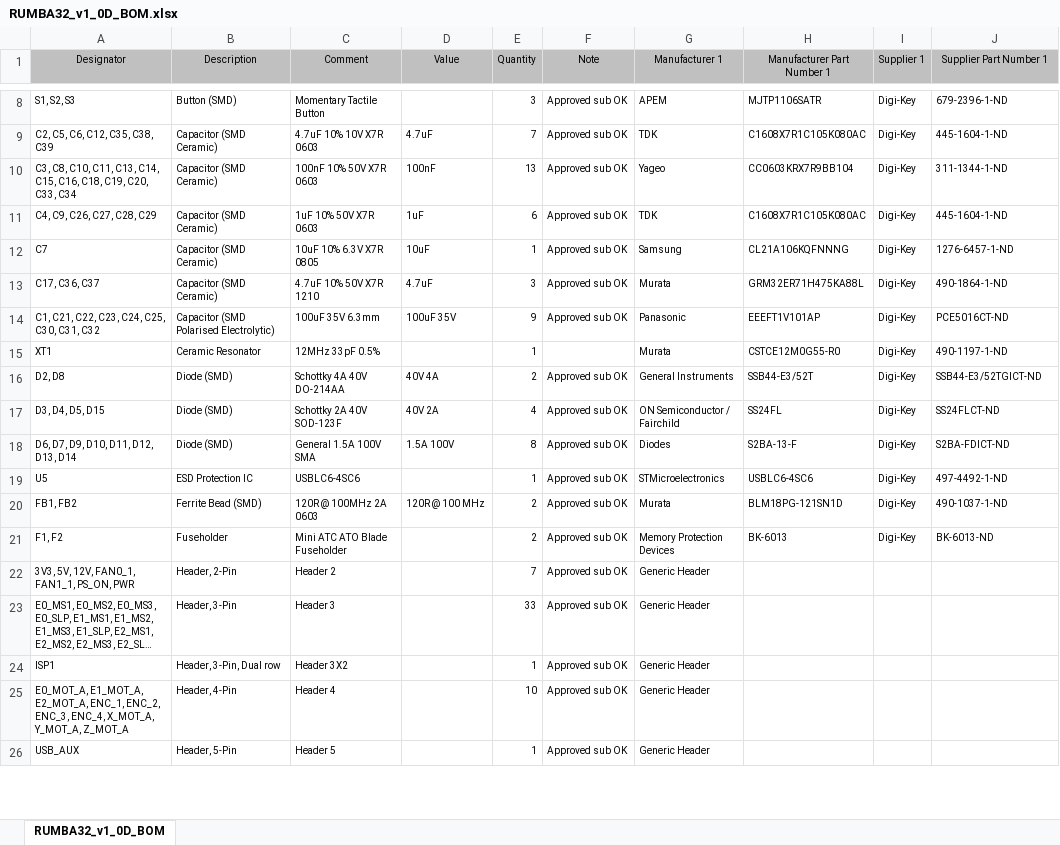
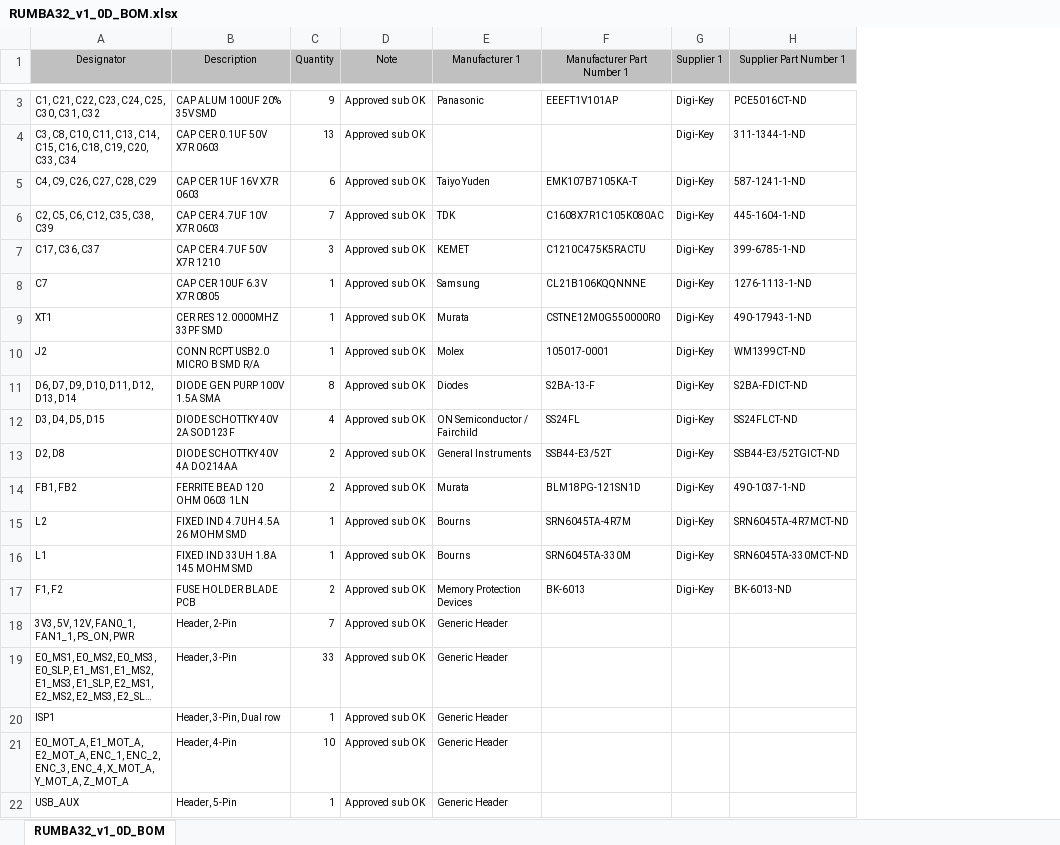
Before and after one commit to Aus3D/RUMBA32, an Excel workbook: Source/Project Outputs for RUMBA32/RUMBA32_v1_0D_BOM.xlsx, sheet RUMBA32_v1_0D_BOM, drawn as a sheet; only a part is shown, gaps mark what is left out; long unchanged cells end in …; values as stored, in another font and other column widths than the file's, no borders; removed rows and columns are numbered as before the commit, all else as after; the diff covers the shown part only; the diff names each change by its address in the sheet, - before the commit and + after, or states it on an @@ line.

Commit message:
Tidy BOM
Clean up part descriptions in Altium and regenerate BOM

```diff
--- a/Source/Project Outputs for RUMBA32/RUMBA32_v1_0D_BOM.xlsx (sheet RUMBA32_v1_0D_BOM)
+++ b/Source/Project Outputs for RUMBA32/RUMBA32_v1_0D_BOM.xlsx (sheet RUMBA32_v1_0D_BOM)
-column C (Comment), rows 10-12: 100nF 10% 50V X7R 0603 | 1uF 10% 50V X7R 0603 | 10uF 10% 6.3V X7R 0805; row 15: 12MHz 33pF 0.5%; row 18: General 1.5A 100V SMA; rows 20-26: 120R @ 100MHz 2A 0603 | Mini ATC ATO Blade Fuseholder | Header 2 | Header 3 | Header 3X2 | Header 4 | Header 5
-column D (Value), rows 10-12: 100nF | 1uF | 10uF; row 18: 1.5A 100V; row 20: 120R @ 100 MHz
-row 8: S1, S2, S3 | Button (SMD) | Momentary Tactile Button |  | 3 | Approved sub OK | APEM | MJTP1106SATR | Digi-Key | 679-2396-1-ND
-row 9: C2, C5, C6, C12, C35, C38, C39 | Capacitor (SMD Ceramic) | 4.7uF 10% 10V X7R 0603 | 4.7uF | 7 | Approved sub OK | TDK | C1608X7R1C105K080AC | Digi-Key | 445-1604-1-ND
+row 3: C1, C21, C22, C23, C24, C25, C30, C31, C32 | CAP ALUM 100UF 20% 35V SMD | 9 | Approved sub OK | Panasonic | EEEFT1V101AP | Digi-Key | PCE5016CT-ND
-B4 (Description): Capacitor (SMD Ceramic)
+B4 (Description): CAP CER 0.1UF 50V X7R 0603
-E4 (Manufacturer 1): Yageo
+E4 (Manufacturer 1): (empty)
-F4 (Manufacturer Part Number 1): CC0603KRX7R9BB104
+F4 (Manufacturer Part Number 1): (empty)
-B5 (Description): Capacitor (SMD Ceramic)
+B5 (Description): CAP CER 1UF 16V X7R 0603
-E5 (Manufacturer 1): TDK
+E5 (Manufacturer 1): Taiyo Yuden
-F5 (Manufacturer Part Number 1): C1608X7R1C105K080AC
+F5 (Manufacturer Part Number 1): EMK107B7105KA-T
-H5 (Supplier Part Number 1): 445-1604-1-ND
+H5 (Supplier Part Number 1): 587-1241-1-ND
+row 6: C2, C5, C6, C12, C35, C38, C39 | CAP CER 4.7UF 10V X7R 0603 | 7 | Approved sub OK | TDK | C1608X7R1C105K080AC | Digi-Key | 445-1604-1-ND
+row 7: C17, C36, C37 | CAP CER 4.7UF 50V X7R 1210 | 3 | Approved sub OK | KEMET | C1210C475K5RACTU | Digi-Key | 399-6785-1-ND
-B8 (Description): Capacitor (SMD Ceramic)
+B8 (Description): CAP CER 10UF 6.3V X7R 0805
-F8 (Manufacturer Part Number 1): CL21A106KQFNNNG
+F8 (Manufacturer Part Number 1): CL21B106KQQNNNE
-H8 (Supplier Part Number 1): 1276-6457-1-ND
+H8 (Supplier Part Number 1): 1276-1113-1-ND
-row 13: C17, C36, C37 | Capacitor (SMD Ceramic) | 4.7uF 10% 50V X7R 1210 | 4.7uF | 3 | Approved sub OK | Murata | GRM32ER71H475KA88L | Digi-Key | 490-1864-1-ND
-row 14: C1, C21, C22, C23, C24, C25, C30, C31, C32 | Capacitor (SMD Polarised Electrolytic) | 100uF 35V 6.3mm | 100uF 35V | 9 | Approved sub OK | Panasonic | EEEFT1V101AP | Digi-Key | PCE5016CT-ND
-B9 (Description): Ceramic Resonator
+B9 (Description): CER RES 12.0000MHZ 33PF SMD
-D9 (Note): (empty)
+D9 (Note): Approved sub OK
-F9 (Manufacturer Part Number 1): CSTCE12M0G55-R0
+F9 (Manufacturer Part Number 1): CSTNE12M0G550000R0
-H9 (Supplier Part Number 1): 490-1197-1-ND
+H9 (Supplier Part Number 1): 490-17943-1-ND
-row 16: D2, D8 | Diode (SMD) | Schottky 4A 40V DO-214AA | 40V 4A | 2 | Approved sub OK | General Instruments | SSB44-E3/52T | Digi-Key | SSB44-E3/52TGICT-ND
-row 17: D3, D4, D5, D15 | Diode (SMD) | Schottky 2A 40V SOD-123F | 40V 2A | 4 | Approved sub OK | ON Semiconductor / Fairchild | SS24FL | Digi-Key | SS24FLCT-ND
+row 10: J2 | CONN RCPT USB2.0 MICRO B SMD R/A | 1 | Approved sub OK | Molex | 105017-0001 | Digi-Key | WM1399CT-ND
-B11 (Description): Diode (SMD)
+B11 (Description): DIODE GEN PURP 100V 1.5A SMA
-row 19: U5 | ESD Protection IC | USBLC6-4SC6 |  | 1 | Approved sub OK | STMicroelectronics | USBLC6-4SC6 | Digi-Key | 497-4492-1-ND
+row 12: D3, D4, D5, D15 | DIODE SCHOTTKY 40V 2A SOD123F | 4 | Approved sub OK | ON Semiconductor / Fairchild | SS24FL | Digi-Key | SS24FLCT-ND
+row 13: D2, D8 | DIODE SCHOTTKY 40V 4A DO214AA | 2 | Approved sub OK | General Instruments | SSB44-E3/52T | Digi-Key | SSB44-E3/52TGICT-ND
-B14 (Description): Ferrite Bead (SMD)
+B14 (Description): FERRITE BEAD 120 OHM 0603 1LN
+row 15: L2 | FIXED IND 4.7UH 4.5A 26 MOHM SMD | 1 | Approved sub OK | Bourns | SRN6045TA-4R7M | Digi-Key | SRN6045TA-4R7MCT-ND
+row 16: L1 | FIXED IND 33UH 1.8A 145 MOHM SMD | 1 | Approved sub OK | Bourns | SRN6045TA-330M | Digi-Key | SRN6045TA-330MCT-ND
-B17 (Description): Fuseholder
+B17 (Description): FUSE HOLDER BLADE PCB
```
Also changed, not shown: 11 added rows, 12 removed rows and 15 edited cells elsewhere in this sheet, 2 other files.
